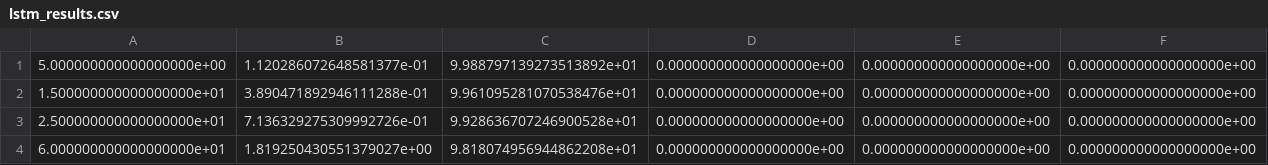
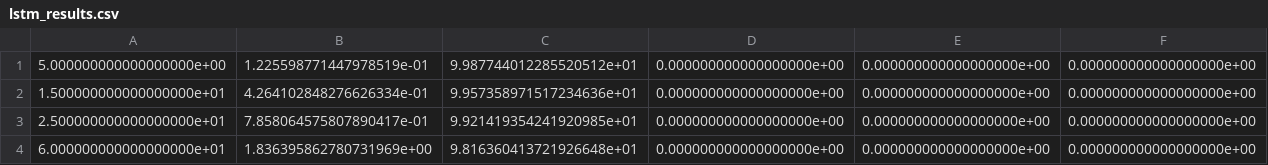
Before and after one commit to LeviButcher/CPE520Final, a CSV file: lstm_results.csv, drawn as a sheet.

```diff
--- a/lstm_results.csv
+++ b/lstm_results.csv
@@ -1,4 +1,4 @@
-5.000000000000000000e+00,1.120286072648581377e-01,9.988797139273513892e+01,0.000000000000000000e+00,0.000000000000000000e+00,0.000000000000000000e+00
-1.500000000000000000e+01,3.890471892946111288e-01,9.961095281070538476e+01,0.000000000000000000e+00,0.000000000000000000e+00,0.000000000000000000e+00
-2.500000000000000000e+01,7.136329275309992726e-01,9.928636707246900528e+01,0.000000000000000000e+00,0.000000000000000000e+00,0.000000000000000000e+00
-6.000000000000000000e+01,1.819250430551379027e+00,9.818074956944862208e+01,0.000000000000000000e+00,0.000000000000000000e+00,0.000000000000000000e+00
+5.000000000000000000e+00,1.225598771447978519e-01,9.987744012285520512e+01,0.000000000000000000e+00,0.000000000000000000e+00,0.000000000000000000e+00
+1.500000000000000000e+01,4.264102848276626334e-01,9.957358971517234636e+01,0.000000000000000000e+00,0.000000000000000000e+00,0.000000000000000000e+00
+2.500000000000000000e+01,7.858064575807890417e-01,9.921419354241920985e+01,0.000000000000000000e+00,0.000000000000000000e+00,0.000000000000000000e+00
+6.000000000000000000e+01,1.836395862780731969e+00,9.816360413721926648e+01,0.000000000000000000e+00,0.000000000000000000e+00,0.000000000000000000e+00
```
Also changed, not shown: lstm_encoder_results.csv, 21 other files.
